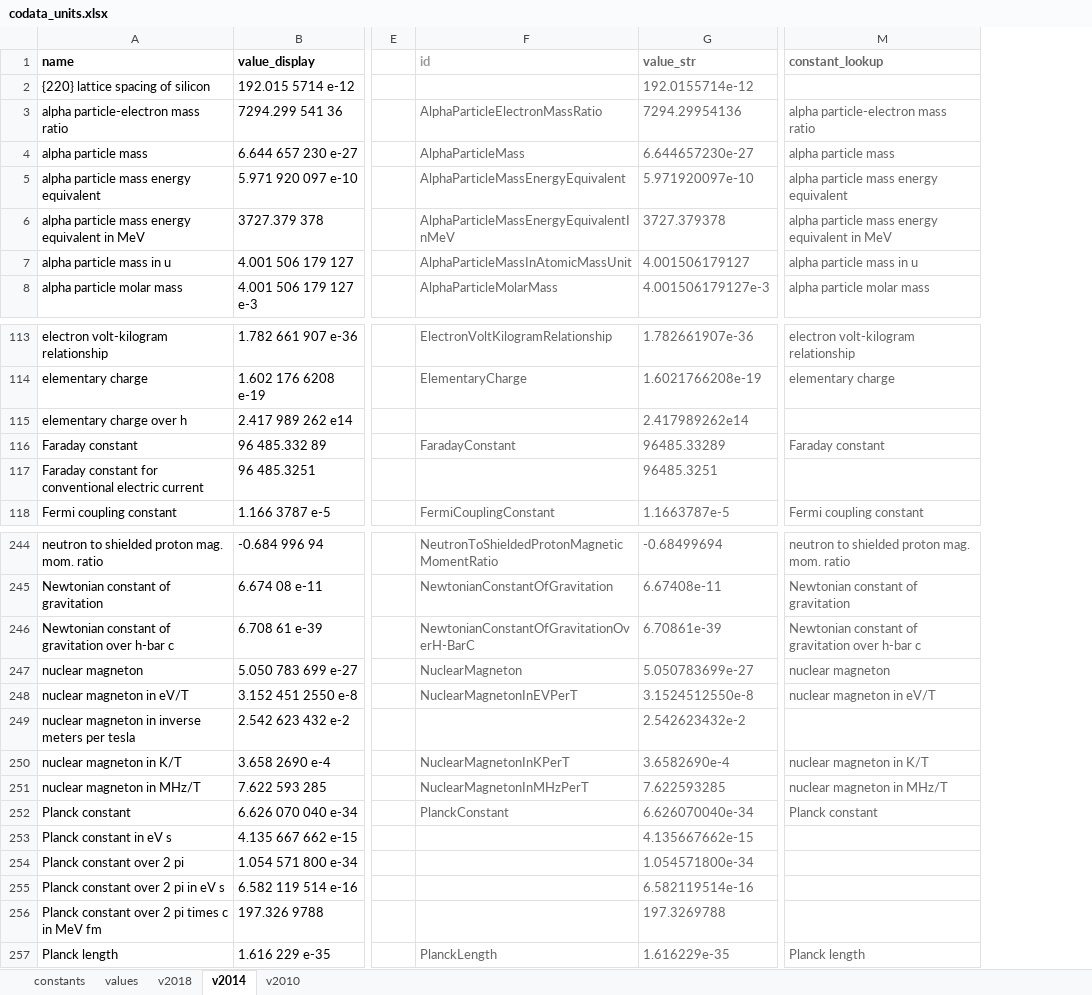
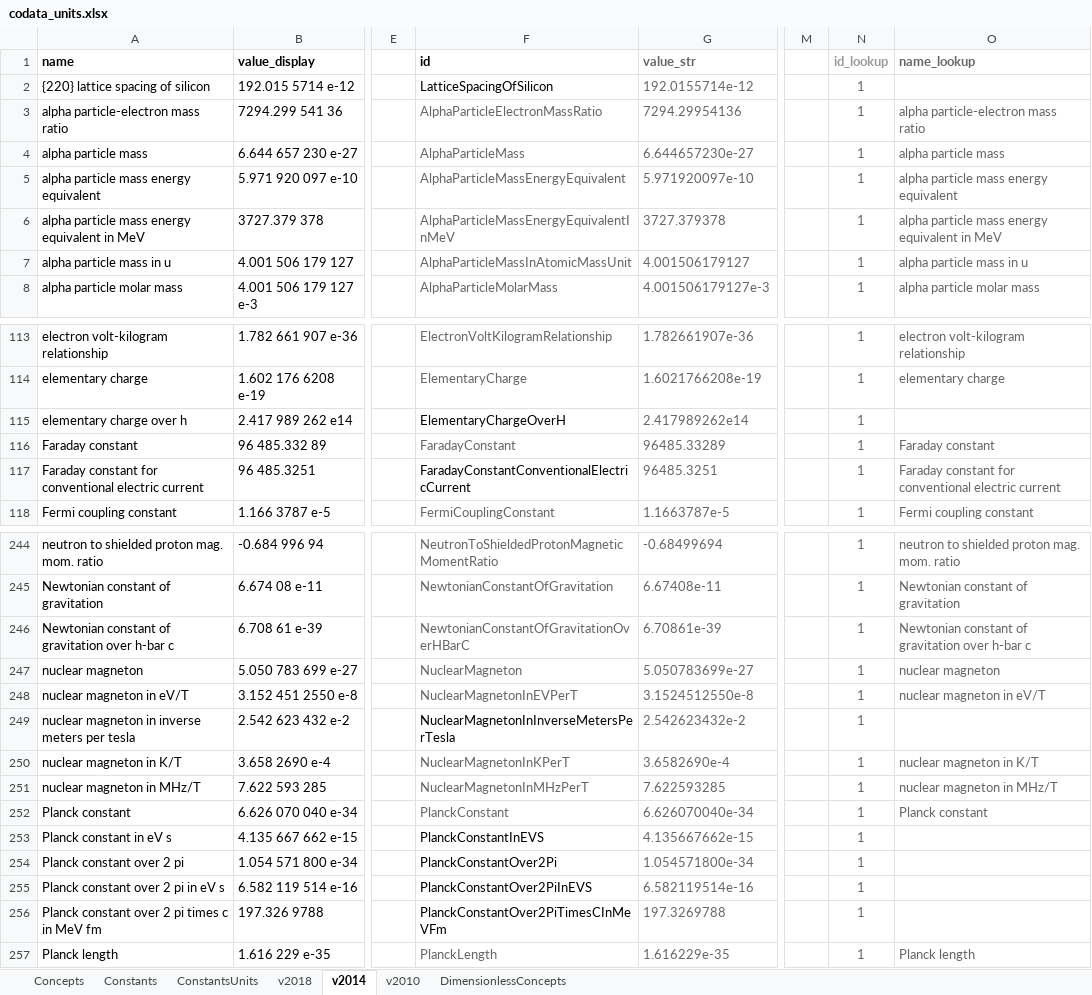
Before and after one commit to codata/drum-constants, an Excel workbook: utils/codata_units.xlsx, sheet v2014, drawn as a sheet; only a part is shown, gaps mark what is left out; values as stored, in another font and other column widths than the file's, no borders; charts and pictures and conditional formats not drawn; addresses are those after the commit; the diff covers the shown part only; the diff names each change by its address in the sheet, - before the commit and + after, or states it on an @@ line.

```diff
--- a/utils/codata_units.xlsx (sheet v2014)
+++ b/utils/codata_units.xlsx (sheet v2014)
-sheet tab: constants
+sheet tab: Concepts
-sheet tab: values
+sheet tab: Constants
+sheet tab: ConstantsUnits
+sheet tab: DimensionlessConcepts
+column M, empty
+column N (id_lookup), rows 2-8: all 1; rows 113-118: all 1; rows 244-257: all 1
-F1 text colour: #999999
+F1 text colour: black
-O1: constant_lookup
+O1: name_lookup
-F2 (id): (empty)
+F2 (id): LatticeSpacingOfSilicon
-F115 (id): (empty)
+F115 (id): ElementaryChargeOverH
-F117 (id): (empty)
+F117 (id): FaradayConstantConventionalElectricCurrent
-O117 (name_lookup): (empty)
+O117 (name_lookup): Faraday constant for conventional electric current
-F246 (id): NewtonianConstantOfGravitationOverH-BarC
+F246 (id): NewtonianConstantOfGravitationOverHBarC
-F249 (id): (empty)
+F249 (id): NuclearMagnetonInInverseMetersPerTesla
-F253 (id): (empty)
+F253 (id): PlanckConstantInEVS
-F254 (id): (empty)
+F254 (id): PlanckConstantOver2Pi
-F255 (id): (empty)
+F255 (id): PlanckConstantOver2PiInEVS
-F256 (id): (empty)
+F256 (id): PlanckConstantOver2PiTimesCInMeVFm
```
Also changed, not shown: 28 edited cells elsewhere in this sheet, sheet Concepts, sheet Constants, sheet v2010, sheet v2018, formulas that keep their value, charts or pictures, 6 other files.
